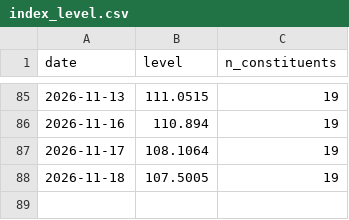
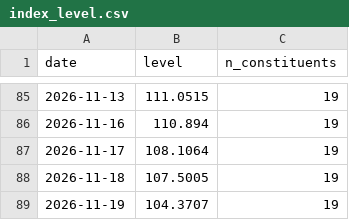
Before and after one commit to klaywang24/cash-cow-ledger, a CSV file: data/ledger/index_level.csv, drawn as a sheet; only a part is shown, gaps mark what is left out.

Commit message:
data: daily index level 2026-11-19

```diff
--- a/data/ledger/index_level.csv
+++ b/data/ledger/index_level.csv
@@ -88 +88,2 @@ date,level,n_constituents
 2026-11-18,107.5005,19
+2026-11-19,104.3707,19
```
Also changed, not shown: 1 other file.
